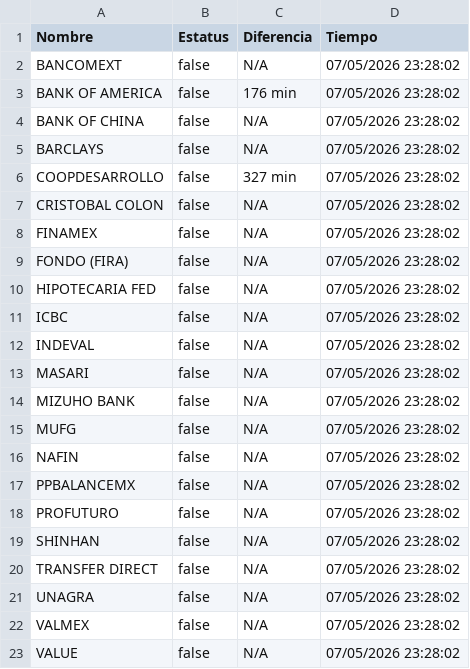
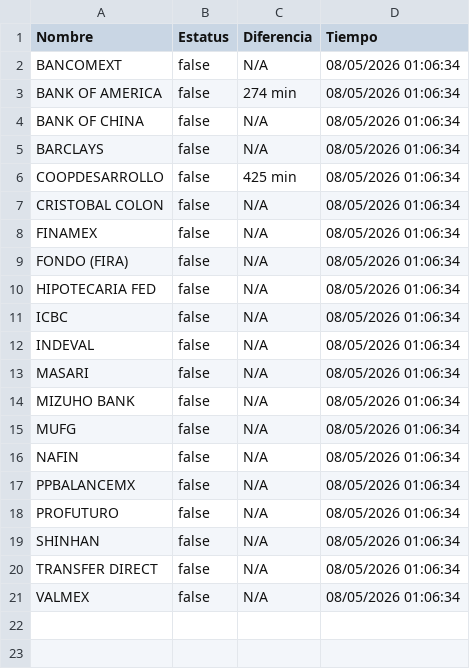
Before and after one commit to MoshiMoshi98/monspei-scrapper, a CSV file: salidas/desconectados.csv, drawn as a sheet.

```diff
--- a/salidas/desconectados.csv
+++ b/salidas/desconectados.csv
@@ -1,23 +1,21 @@
 Nombre,Estatus,Diferencia,Tiempo
-"BANCOMEXT",false,N/A,07/05/2026 23:28:02
-"BANK OF AMERICA",false,176 min,07/05/2026 23:28:02
-"BANK OF CHINA",false,N/A,07/05/2026 23:28:02
-"BARCLAYS",false,N/A,07/05/2026 23:28:02
-"COOPDESARROLLO",false,327 min,07/05/2026 23:28:02
-"CRISTOBAL COLON",false,N/A,07/05/2026 23:28:02
-"FINAMEX",false,N/A,07/05/2026 23:28:02
-"FONDO (FIRA)",false,N/A,07/05/2026 23:28:02
-"HIPOTECARIA FED",false,N/A,07/05/2026 23:28:02
-"ICBC",false,N/A,07/05/2026 23:28:02
-"INDEVAL",false,N/A,07/05/2026 23:28:02
-"MASARI",false,N/A,07/05/2026 23:28:02
-"MIZUHO BANK",false,N/A,07/05/2026 23:28:02
-"MUFG",false,N/A,07/05/2026 23:28:02
-"NAFIN",false,N/A,07/05/2026 23:28:02
-"PPBALANCEMX",false,N/A,07/05/2026 23:28:02
-"PROFUTURO",false,N/A,07/05/2026 23:28:02
-"SHINHAN",false,N/A,07/05/2026 23:28:02
-"TRANSFER DIRECT",false,N/A,07/05/2026 23:28:02
-"UNAGRA",false,N/A,07/05/2026 23:28:02
-"VALMEX",false,N/A,07/05/2026 23:28:02
-"VALUE",false,N/A,07/05/2026 23:28:02
+"BANCOMEXT",false,N/A,08/05/2026 01:06:34
+"BANK OF AMERICA",false,274 min,08/05/2026 01:06:34
+"BANK OF CHINA",false,N/A,08/05/2026 01:06:34
+"BARCLAYS",false,N/A,08/05/2026 01:06:34
+"COOPDESARROLLO",false,425 min,08/05/2026 01:06:34
+"CRISTOBAL COLON",false,N/A,08/05/2026 01:06:34
+"FINAMEX",false,N/A,08/05/2026 01:06:34
+"FONDO (FIRA)",false,N/A,08/05/2026 01:06:34
+"HIPOTECARIA FED",false,N/A,08/05/2026 01:06:34
+"ICBC",false,N/A,08/05/2026 01:06:34
+"INDEVAL",false,N/A,08/05/2026 01:06:34
+"MASARI",false,N/A,08/05/2026 01:06:34
+"MIZUHO BANK",false,N/A,08/05/2026 01:06:34
+"MUFG",false,N/A,08/05/2026 01:06:34
+"NAFIN",false,N/A,08/05/2026 01:06:34
+"PPBALANCEMX",false,N/A,08/05/2026 01:06:34
+"PROFUTURO",false,N/A,08/05/2026 01:06:34
+"SHINHAN",false,N/A,08/05/2026 01:06:34
+"TRANSFER DIRECT",false,N/A,08/05/2026 01:06:34
+"VALMEX",false,N/A,08/05/2026 01:06:34
```
Also changed, not shown: salidas/all.csv, 2 other files.
